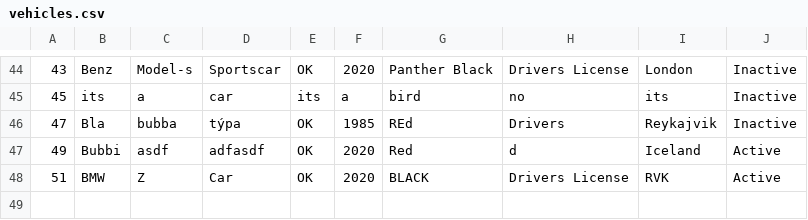
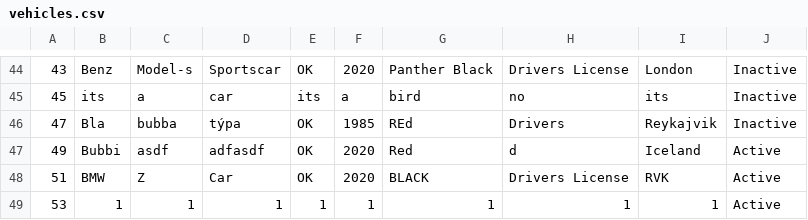
Before and after one commit to raggiok/VLN1, a CSV file: Program/data/csv_files/vehicles.csv, drawn as a sheet; only a part is shown, gaps mark what is left out; the diff names each change by its address in the sheet, - before the commit and + after, or states it on an @@ line.

```diff
--- a/Program/data/csv_files/vehicles.csv
+++ b/Program/data/csv_files/vehicles.csv
+row 49: 53 | 1 | 1 | 1 | 1 | 1 | 1 | 1 | 1 | Active
```
Also changed, not shown: Program/data/csv_files/destinations.csv, 10 other files.
